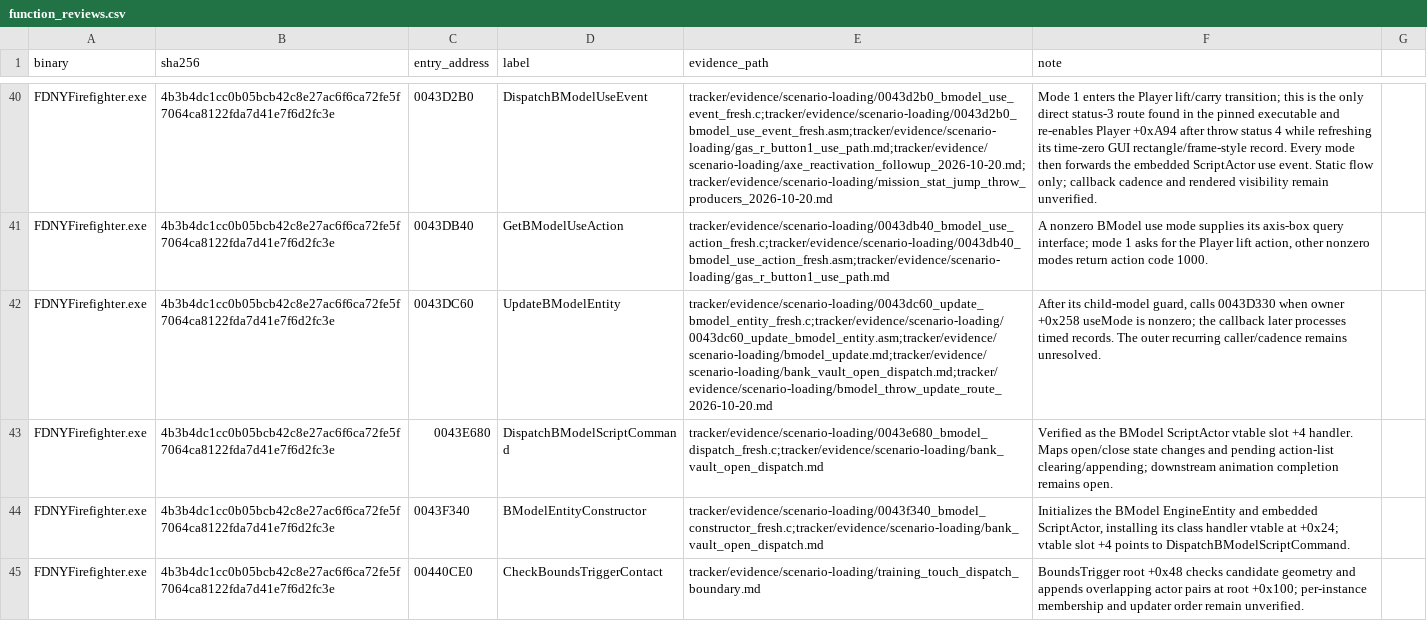
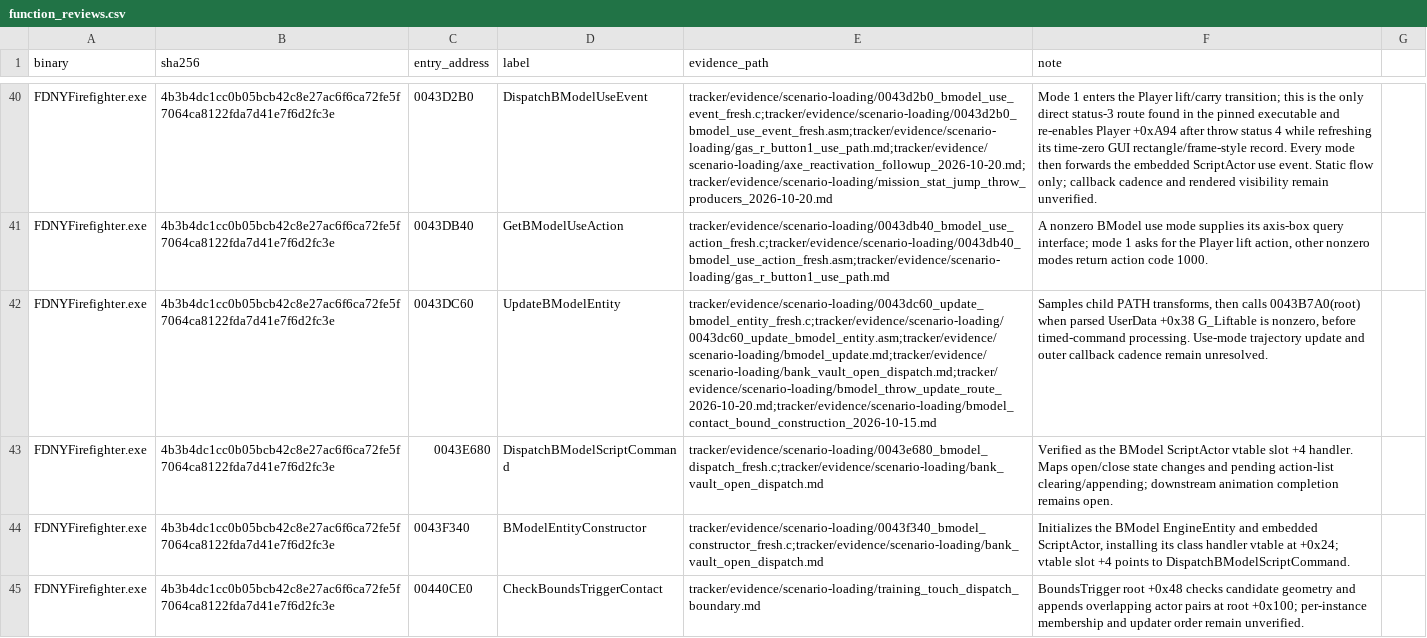
Before and after one commit to JacobPilawa/fdny-maps, a CSV file: decomp_revised/tracker/function_reviews.csv, drawn as a sheet; only a part is shown, gaps mark what is left out; the diff names each change by its address in the sheet, - before the commit and + after, or states it on an @@ line.

```diff
--- a/decomp_revised/tracker/function_reviews.csv
+++ b/decomp_revised/tracker/function_reviews.csv
-E42 (evidence_path): tracker/evidence/scenario-loading/0043dc60_update_bmodel_entity_fresh.c;tracker/evidence/scenario-loading/0043dc60_update_bmodel_entity.asm;tracker/evidence/scenario-loading/bmodel_update.md;tracker/evidence/scenario-loading/bank_vault_open_dispatch.md;tracker/evidence/scenario-loading/bmodel_throw_update_route_2026-10-20.md
+E42 (evidence_path): tracker/evidence/scenario-loading/0043dc60_update_bmodel_entity_fresh.c;tracker/evidence/scenario-loading/0043dc60_update_bmodel_entity.asm;tracker/evidence/scenario-loading/bmodel_update.md;tracker/evidence/scenario-loading/bank_vault_open_dispatch.md;tracker/evidence/scenario-loading/bmodel_throw_update_route_2026-10-20.md;tracker/evidence/scenario-loading/bmodel_contact_bound_construction_2026-10-15.md
-F42 (note): After its child-model guard, calls 0043D330 when owner +0x258 useMode is nonzero; the callback later processes timed records. The outer recurring caller/cadence remains unresolved.
+F42 (note): Samples child PATH transforms, then calls 0043B7A0(root) when parsed UserData +0x38 G_Liftable is nonzero, before timed-command processing. Use-mode trajectory update and outer callback cadence remain unresolved.
```
Also changed, not shown: decomp_revised/tracker/progress_history.csv, 3 other files.
